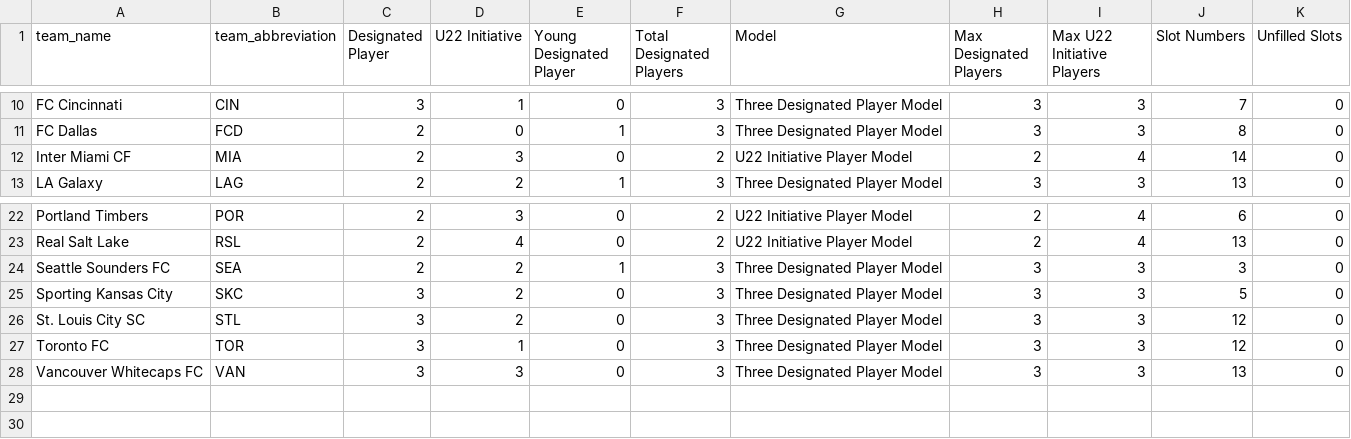
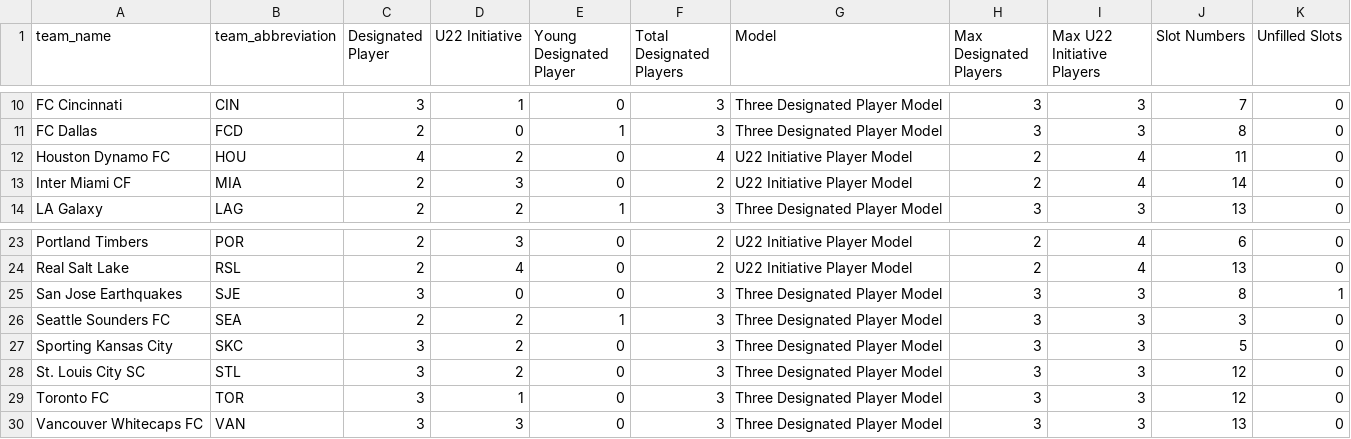
Before and after one commit to naveenelliott/MLS_Trade_Machine, a CSV file: Data/Team_Models.csv, drawn as a sheet; only a part is shown, gaps mark what is left out.

```diff
--- a/Data/Team_Models.csv
+++ b/Data/Team_Models.csv
@@ -11,2 +11,3 @@ FC Cincinnati,CIN,3,1,0,3,Three Designated Player Model,3,3,7,0
 FC Dallas,FCD,2,0,1,3,Three Designated Player Model,3,3,8,0
+Houston Dynamo FC,HOU,4,2,0,4,U22 Initiative Player Model,2,4,11,0
 Inter Miami CF,MIA,2,3,0,2,U22 Initiative Player Model,2,4,14,0
@@ -23,2 +24,3 @@ Portland Timbers,POR,2,3,0,2,U22 Initiative Player Model,2,4,6,0
 Real Salt Lake,RSL,2,4,0,2,U22 Initiative Player Model,2,4,13,0
+San Jose Earthquakes,SJE,3,0,0,3,Three Designated Player Model,3,3,8,1
 Seattle Sounders FC,SEA,2,2,1,3,Three Designated Player Model,3,3,3,0
```
Also changed, not shown: 1 other file.
